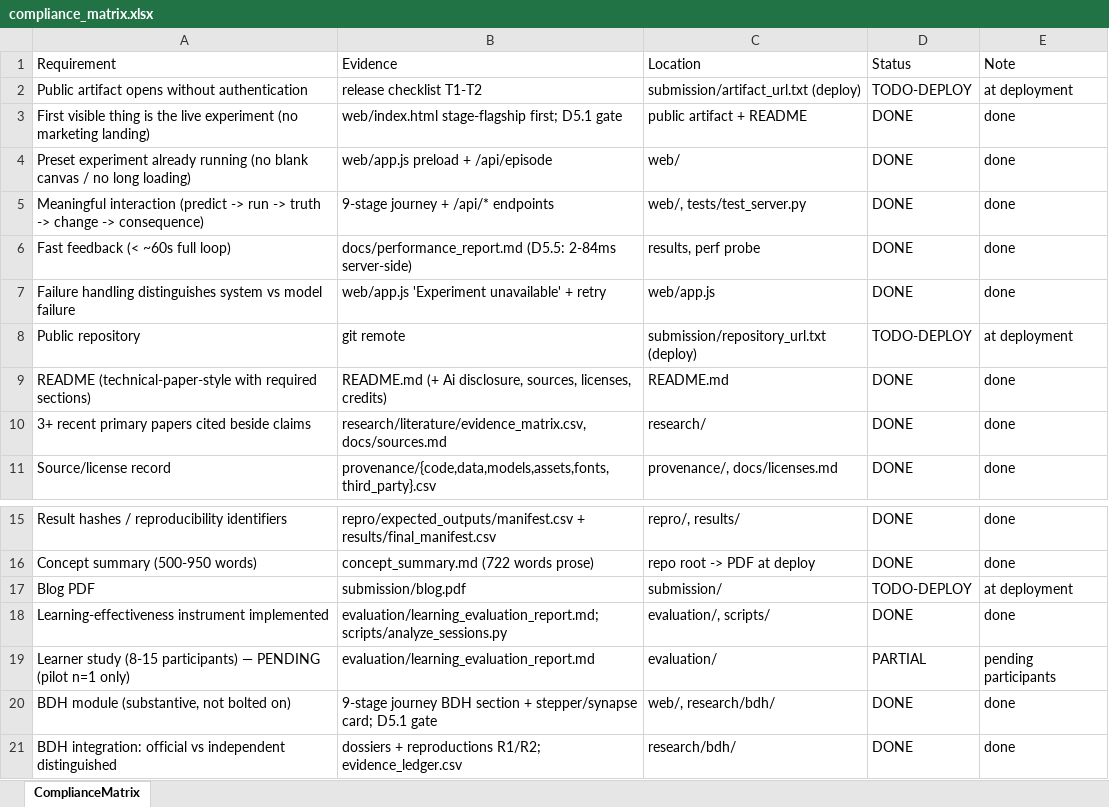
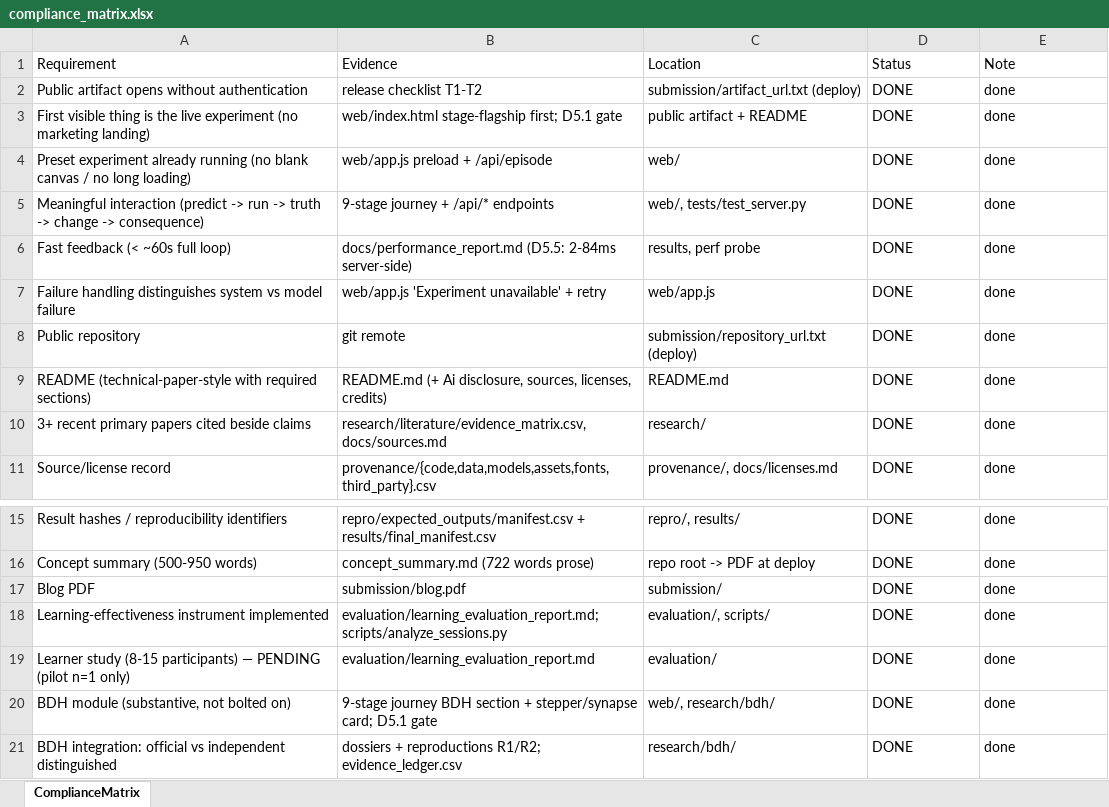
Before and after one commit to Adithkp03/ADAPT, an Excel workbook: submission/compliance_matrix.xlsx, sheet ComplianceMatrix, drawn as a sheet; only a part is shown, gaps mark what is left out; values as stored, in another font and other column widths than the file's, no borders; the diff names each change by its address in the sheet, - before the commit and + after, or states it on an @@ line.

Commit message:
submission req

```diff
--- a/submission/compliance_matrix.xlsx (sheet ComplianceMatrix)
+++ b/submission/compliance_matrix.xlsx (sheet ComplianceMatrix)
-D2 (Status): TODO-DEPLOY
+D2 (Status): DONE
-E2 (Note): at deployment
+E2 (Note): done
-D8 (Status): TODO-DEPLOY
+D8 (Status): DONE
-E8 (Note): at deployment
+E8 (Note): done
-D17 (Status): TODO-DEPLOY
+D17 (Status): DONE
-E17 (Note): at deployment
+E17 (Note): done
-D19 (Status): PARTIAL
+D19 (Status): DONE
-E19 (Note): pending participants
+E19 (Note): done
```
Also changed, not shown: 7 other files.
